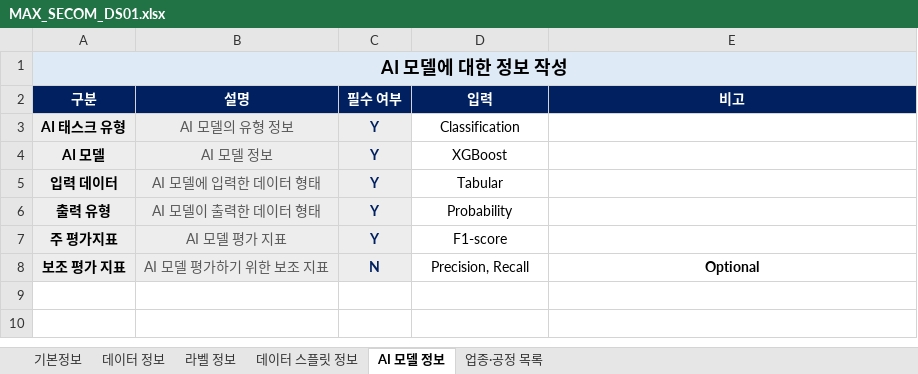
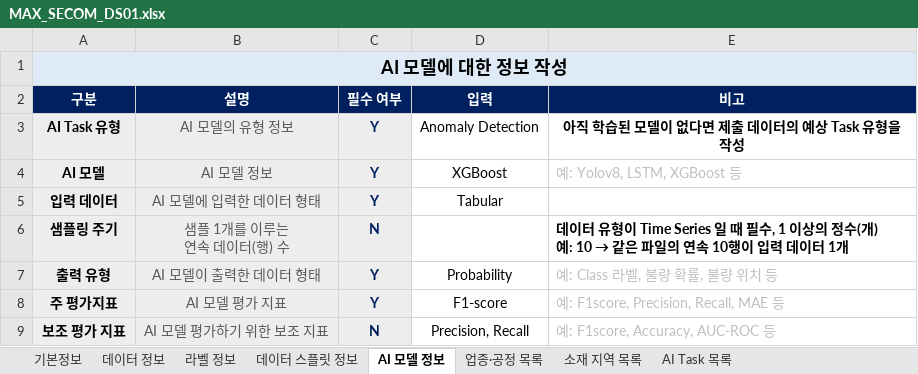
Before and after one commit to max-alliance/max-data, an Excel workbook: Metadata_Validator/samples/MAX_SECOM_DS01/MAX_SECOM_DS01.xlsx, sheet AI 모델 정보, drawn as a sheet; values as stored, in another font and other column widths than the file's, no borders; removed rows and columns are numbered as before the commit, all else as after; ↵ is a line break in a cell; the diff names each change by its address in the sheet, - before the commit and + after, or states it on an @@ line.

```diff
--- a/Metadata_Validator/samples/MAX_SECOM_DS01/MAX_SECOM_DS01.xlsx (sheet AI 모델 정보)
+++ b/Metadata_Validator/samples/MAX_SECOM_DS01/MAX_SECOM_DS01.xlsx (sheet AI 모델 정보)
+sheet tab: 소재 지역 목록
+sheet tab: AI Task 목록
-row 3: AI 태스크 유형 | AI 모델의 유형 정보 | Y | Classification
+row 3: AI Task 유형 | AI 모델의 유형 정보 | Y | Anomaly Detection | 아직 학습된 모델이 없다면 제출 데이터의 예상 Task 유형을 작성
-E4 (비고): (empty)
+E4 (비고): 예: Yolov8, LSTM, XGBoost 등
+row 6: 샘플링 주기 | 샘플 1개를 이루는 ↵ 연속 데이터(행) 수 | N |  | 데이터 유형이 Time Series 일 때 필수, 1 이상의 정수(개) ↵ 예: 10 → 같은 파일의 연속 10행이 입력 데이터 1개
-E7 (비고): (empty)
+E7 (비고): 예: Class 라벨, 불량 확률, 불량 위치 등
-E8 (비고): (empty)
+E8 (비고): 예: F1score, Precision, Recall, MAE 등
-E9 (비고): Optional
+E9 (비고): 예: F1score, Accuracy, AUC-ROC 등
@@ E9 bold: on → off, text colour: black → #BFBFBF, alignment: center → left @@
```
Also changed, not shown: sheet 기본정보, sheet 라벨 정보, sheet 데이터 정보, sheet 데이터 스플릿 정보, Metadata_Validator/samples/MAX_TR_DS01/MAX_TR_DS01.xlsx, Metadata_Validator/template.xlsx, 1 other file.
